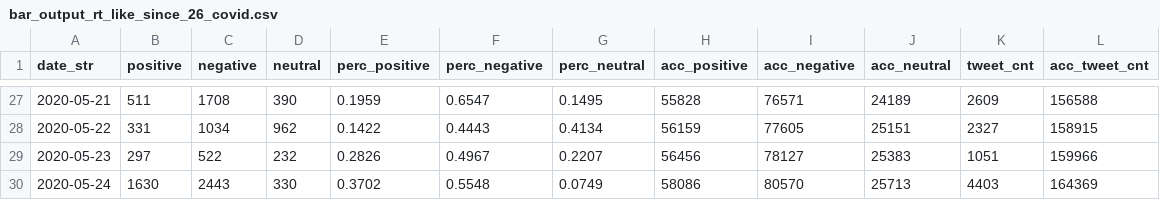
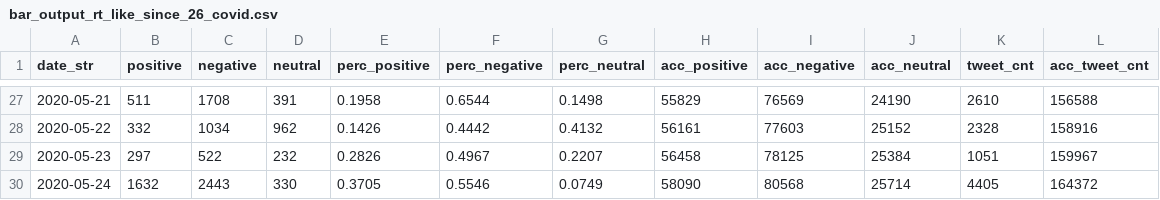
Before and after one commit to research-pub/research-pub.github.io, a CSV file: tracing/data/bar_output_rt_like_since_26_covid.csv, drawn as a sheet; only a part is shown, gaps mark what is left out; the diff covers the shown part only.

```diff
--- a/tracing/data/bar_output_rt_like_since_26_covid.csv
+++ b/tracing/data/bar_output_rt_like_since_26_covid.csv
@@ -27,4 +27,4 @@ date_str,positive,negative,neutral,perc_positive,perc_negative,perc_neutral,acc_
-2020-05-21,511,1708,390,0.1959,0.6547,0.1495,55828,76571,24189,2609,156588
-2020-05-22,331,1034,962,0.1422,0.4443,0.4134,56159,77605,25151,2327,158915
-2020-05-23,297,522,232,0.2826,0.4967,0.2207,56456,78127,25383,1051,159966
-2020-05-24,1630,2443,330,0.3702,0.5548,0.0749,58086,80570,25713,4403,164369
+2020-05-21,511,1708,391,0.1958,0.6544,0.1498,55829,76569,24190,2610,156588
+2020-05-22,332,1034,962,0.1426,0.4442,0.4132,56161,77603,25152,2328,158916
+2020-05-23,297,522,232,0.2826,0.4967,0.2207,56458,78125,25384,1051,159967
+2020-05-24,1632,2443,330,0.3705,0.5546,0.0749,58090,80568,25714,4405,164372
```
Also changed, not shown: 4 added rows and 99 edited cells elsewhere in this file, tracing/data/bar_output_rt_like_since_26_mask.csv, 2 other files.
